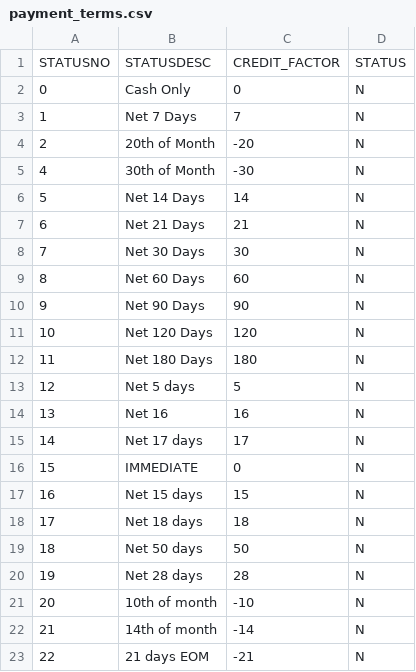
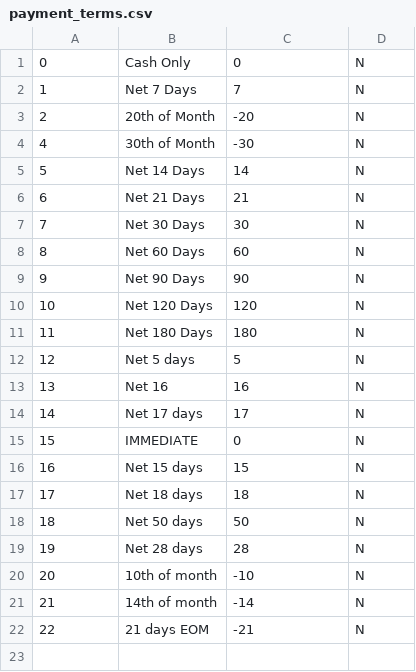
Before and after one commit to Bwian/pops, a CSV file: db/MYOB data/payment_terms.csv, drawn as a sheet; the diff names each change by its address in the sheet, - before the commit and + after, or states it on an @@ line.

```diff
--- a/db/MYOB data/payment_terms.csv
+++ b/db/MYOB data/payment_terms.csv
-row 1: STATUSNO | STATUSDESC | CREDIT_FACTOR | STATUS
```
Also changed, not shown: db/MYOB data/suppliers.csv, db/MYOB data/tax_rates.csv, 1 other file.
